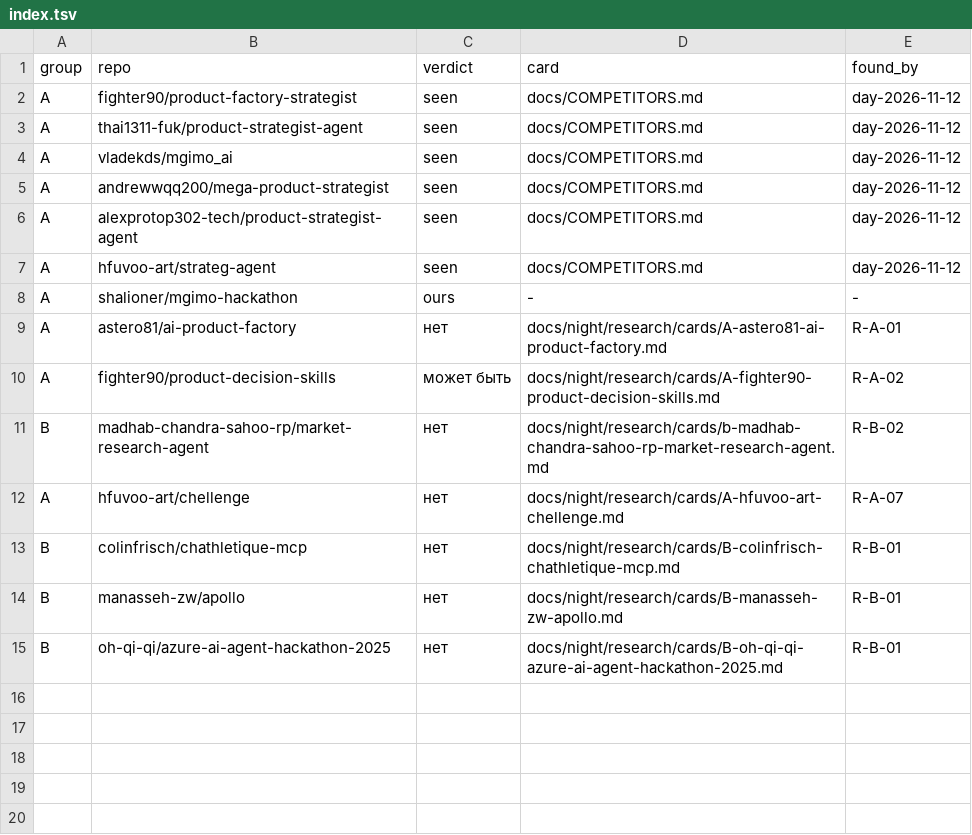
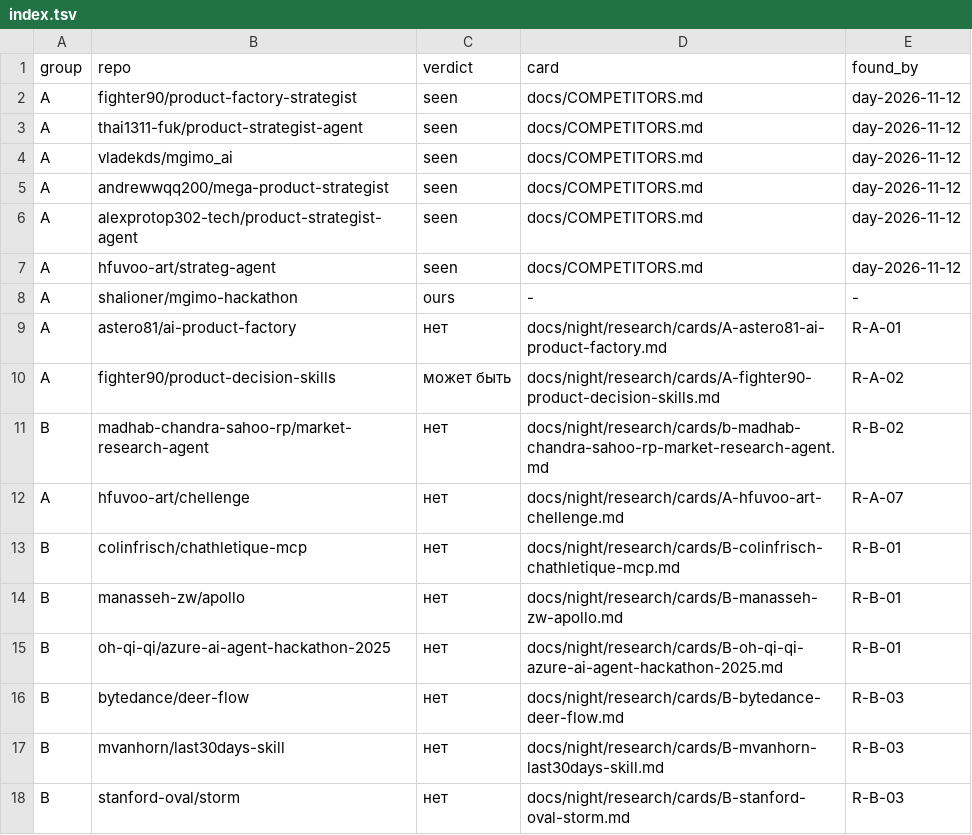
Before and after one commit to Shalioner/mgimo-hackathon, a TSV file: docs/night/research/index.tsv, drawn as a sheet; the diff names each change by its address in the sheet, - before the commit and + after, or states it on an @@ line.

```diff
--- a/docs/night/research/index.tsv
+++ b/docs/night/research/index.tsv
+row 16: B | bytedance/deer-flow | нет | docs/night/research/cards/B-bytedance-deer-flow.md | R-B-03
+row 17: B | mvanhorn/last30days-skill | нет | docs/night/research/cards/B-mvanhorn-last30days-skill.md | R-B-03
+row 18: B | stanford-oval/storm | нет | docs/night/research/cards/B-stanford-oval-storm.md | R-B-03
```
Also changed, not shown: docs/night/research/queue.tsv, 1 other file.
